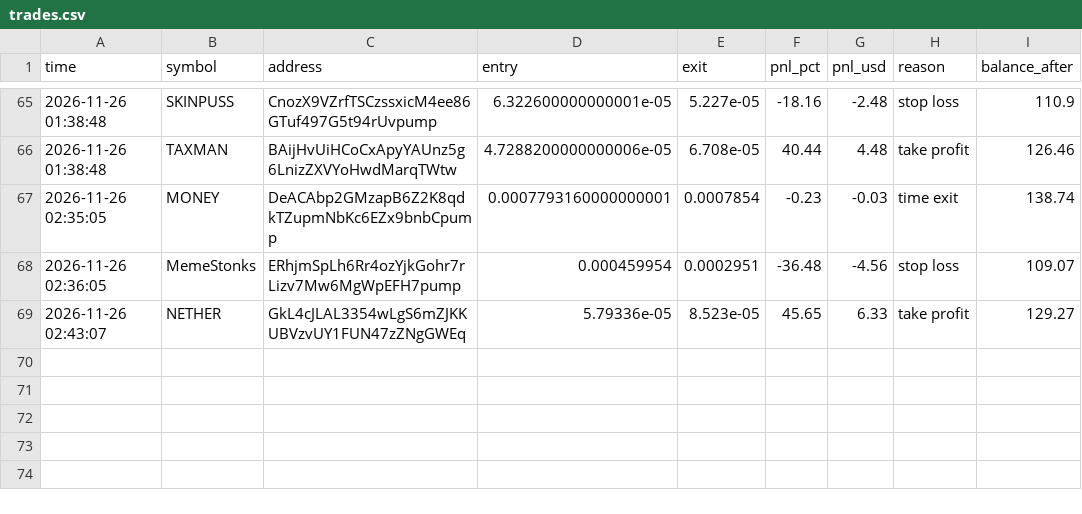
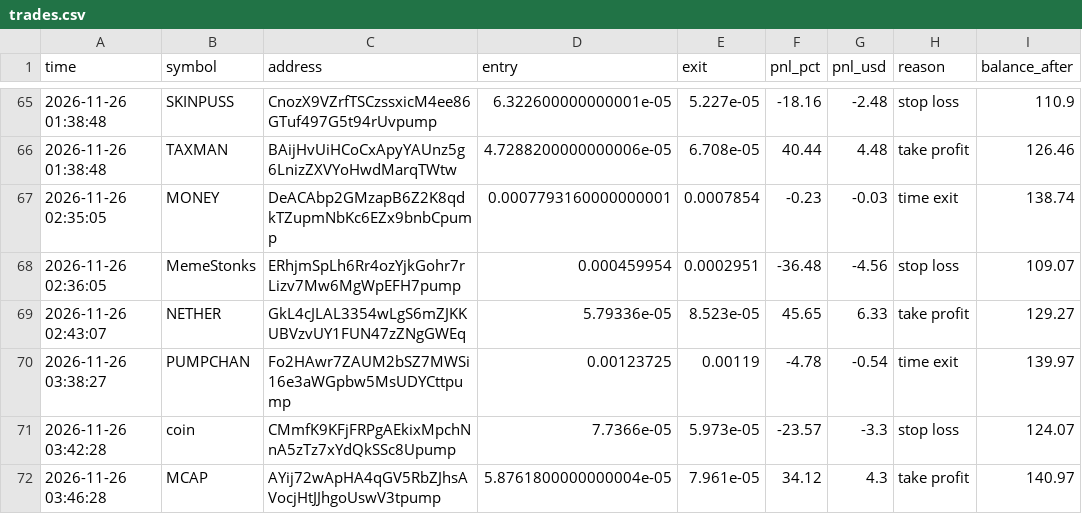
Before and after one commit to ibrahimrouggani3-ai/memebot, a CSV file: trades.csv, drawn as a sheet; only a part is shown, gaps mark what is left out; the diff names each change by its address in the sheet, - before the commit and + after, or states it on an @@ line.

```diff
--- a/trades.csv
+++ b/trades.csv
+row 70: 2026-11-26 03:38:27 | PUMPCHAN | Fo2HAwr7ZAUM2bSZ7MWSi16e3aWGpbw5MsUDYCttpump | 0.00123725 | 0.00119 | -4.78 | -0.54 | time exit | 139.97
+row 71: 2026-11-26 03:42:28 | coin | CMmfK9KFjFRPgAEkixMpchNnA5zTz7xYdQkSSc8Upump | 7.7366e-05 | 5.973e-05 | -23.57 | -3.3 | stop loss | 124.07
+row 72: 2026-11-26 03:46:28 | MCAP | AYij72wApHA4qGV5RbZJhsAVocjHtJJhgoUswV3tpump | 5.8761800000000004e-05 | 7.961e-05 | 34.12 | 4.3 | take profit | 140.97
```
Also changed, not shown: 1 other file.
